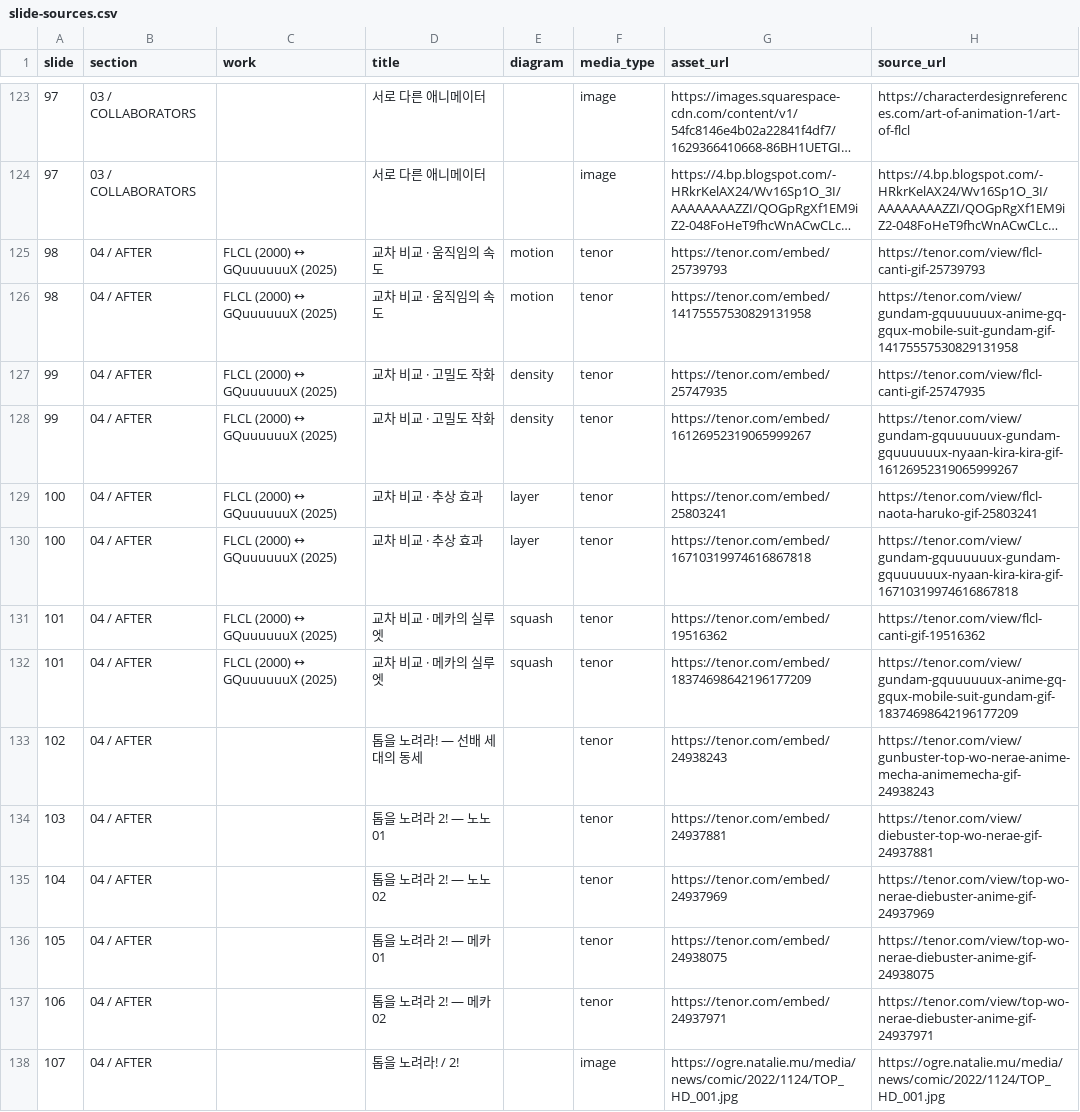
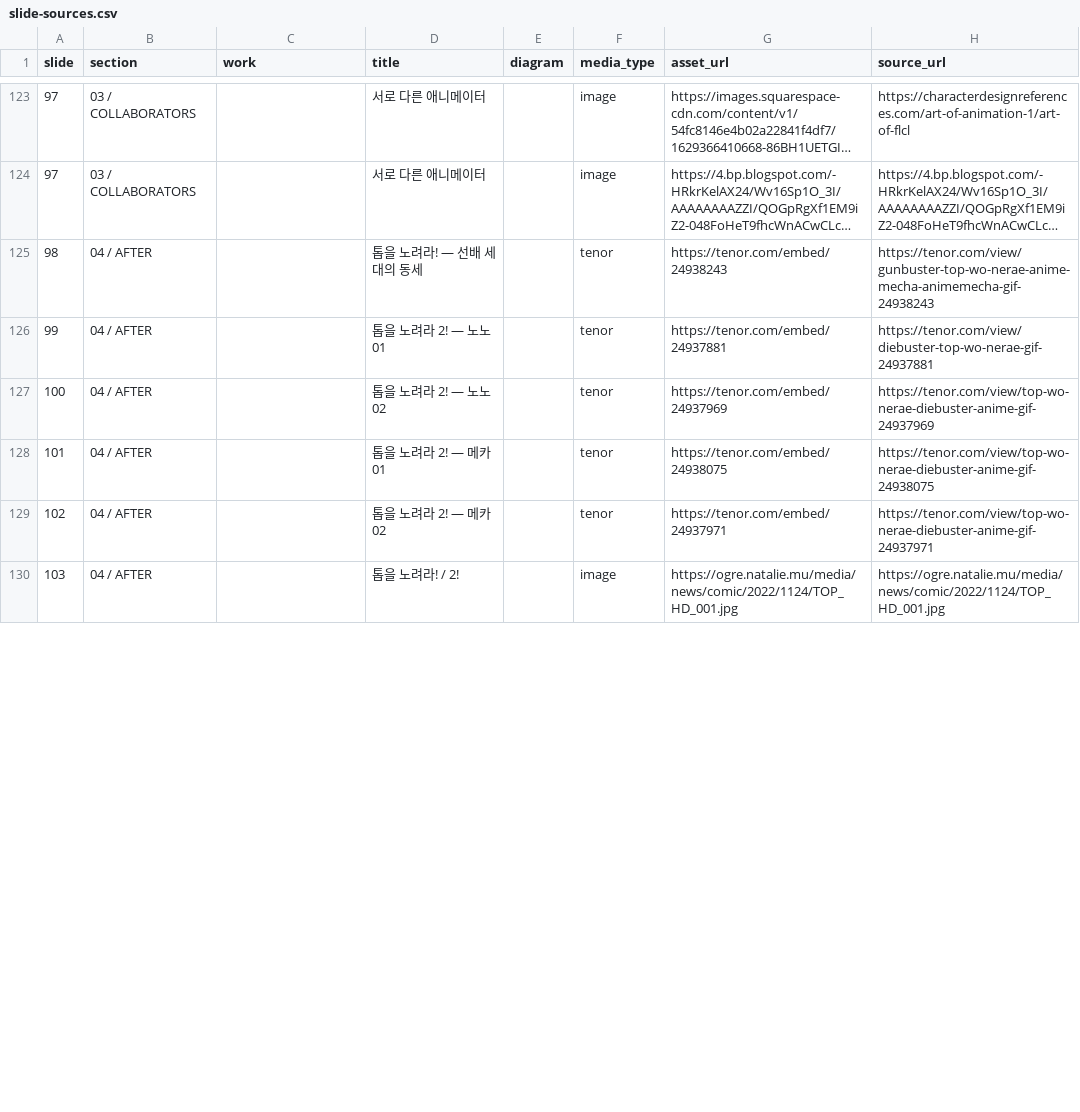
Before and after one commit to seasun621/Hackathon, a CSV file: public/flcl/slide-sources.csv, drawn as a sheet; only a part is shown, gaps mark what is left out; long unchanged cells end in …; removed rows and columns are numbered as before the commit, all else as after; the diff covers the shown part only; the diff names each change by its address in the sheet, - before the commit and + after, or states it on an @@ line.

Commit message:
Synchronize media sources with final 133-slide order

```diff
--- a/public/flcl/slide-sources.csv
+++ b/public/flcl/slide-sources.csv
-row 125: 98 | 04 / AFTER | FLCL (2000) ↔ GQuuuuuuX (2025) | 교차 비교 · 움직임의 속도 | motion | tenor | https://tenor.com/embed/25739793 | https://tenor.com/view/flcl-canti-gif-25739793
-row 126: 98 | 04 / AFTER | FLCL (2000) ↔ GQuuuuuuX (2025) | 교차 비교 · 움직임의 속도 | motion | tenor | https://tenor.com/embed/14175557530829131958 | https://tenor.com/view/gundam-gquuuuuux-anime-gq-gqux-mobile-suit-gundam-gif-14175557530829131958
-row 127: 99 | 04 / AFTER | FLCL (2000) ↔ GQuuuuuuX (2025) | 교차 비교 · 고밀도 작화 | density | tenor | https://tenor.com/embed/25747935 | https://tenor.com/view/flcl-canti-gif-25747935
-row 128: 99 | 04 / AFTER | FLCL (2000) ↔ GQuuuuuuX (2025) | 교차 비교 · 고밀도 작화 | density | tenor | https://tenor.com/embed/16126952319065999267 | https://tenor.com/view/gundam-gquuuuuux-gundam-gquuuuuux-nyaan-kira-kira-gif-16126952319065999267
-row 129: 100 | 04 / AFTER | FLCL (2000) ↔ GQuuuuuuX (2025) | 교차 비교 · 추상 효과 | layer | tenor | https://tenor.com/embed/25803241 | https://tenor.com/view/flcl-naota-haruko-gif-25803241
-row 130: 100 | 04 / AFTER | FLCL (2000) ↔ GQuuuuuuX (2025) | 교차 비교 · 추상 효과 | layer | tenor | https://tenor.com/embed/16710319974616867818 | https://tenor.com/view/gundam-gquuuuuux-gundam-gquuuuuux-nyaan-kira-kira-gif-16710319974616867818
-row 131: 101 | 04 / AFTER | FLCL (2000) ↔ GQuuuuuuX (2025) | 교차 비교 · 메카의 실루엣 | squash | tenor | https://tenor.com/embed/19516362 | https://tenor.com/view/flcl-canti-gif-19516362
-row 132: 101 | 04 / AFTER | FLCL (2000) ↔ GQuuuuuuX (2025) | 교차 비교 · 메카의 실루엣 | squash | tenor | https://tenor.com/embed/18374698642196177209 | https://tenor.com/view/gundam-gquuuuuux-anime-gq-gqux-mobile-suit-gundam-gif-18374698642196177209
-A125 (slide): 102
+A125 (slide): 98
-A126 (slide): 103
+A126 (slide): 99
-A127 (slide): 104
+A127 (slide): 100
-A128 (slide): 105
+A128 (slide): 101
-A129 (slide): 106
+A129 (slide): 102
-A130 (slide): 107
+A130 (slide): 103
```
Also changed, not shown: 8 added rows and 25 edited cells elsewhere in this file.
